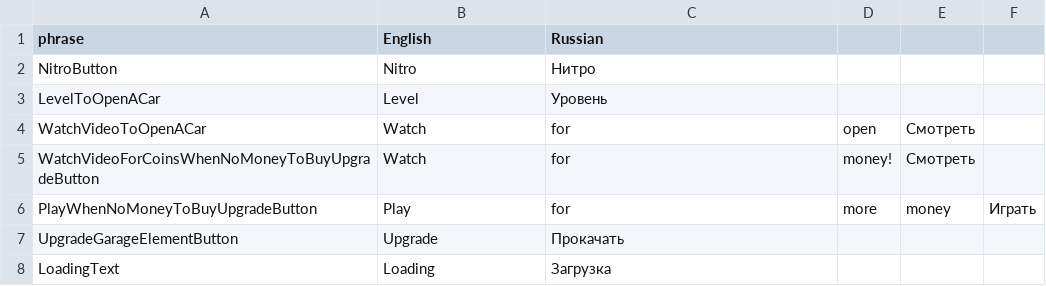
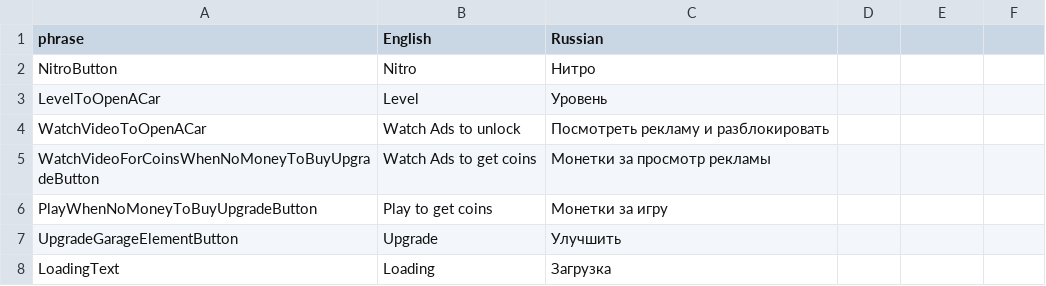
Before and after one commit to KiryaRizhiy/Traffic-way, a CSV file: Traffic Way/Assets/Resources/TrafficWay/Other/Locals.csv, drawn as a sheet; the diff names each change by its address in the sheet, - before the commit and + after, or states it on an @@ line.

```diff
--- a/Traffic Way/Assets/Resources/TrafficWay/Other/Locals.csv
+++ b/Traffic Way/Assets/Resources/TrafficWay/Other/Locals.csv
-B4 (English): Watch
+B4 (English): Watch Ads to unlock
-C4 (Russian): for
+C4 (Russian): Посмотреть рекламу и разблокировать
-D4: open
+D4: (empty)
-E4:E5: Смотреть
+E4:E5: (empty)
-B5 (English): Watch
+B5 (English): Watch Ads to get coins
-C5 (Russian): for
+C5 (Russian): Монетки за просмотр рекламы
-D5: money!
+D5: (empty)
-B6 (English): Play
+B6 (English): Play to get coins
-C6 (Russian): for
+C6 (Russian): Монетки за игру
-D6: more
+D6: (empty)
-E6: money
+E6: (empty)
-F6: Играть
+F6: (empty)
-C7 (Russian): Прокачать
+C7 (Russian): Улучшить
```
Also changed, not shown: 47 other files.
